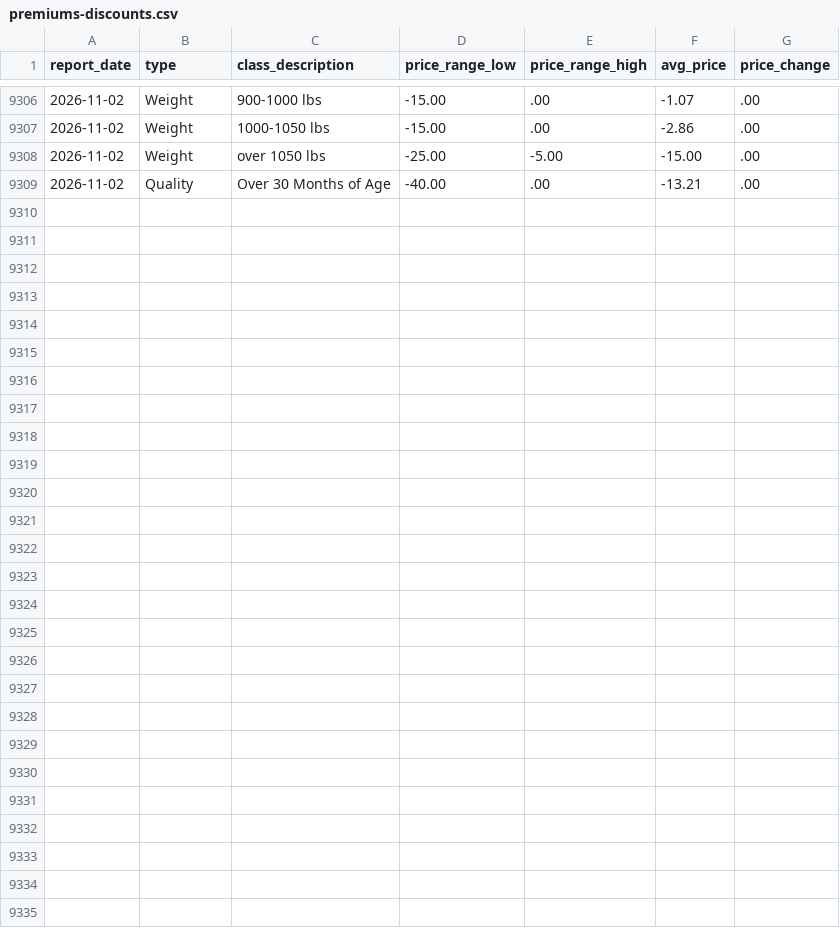
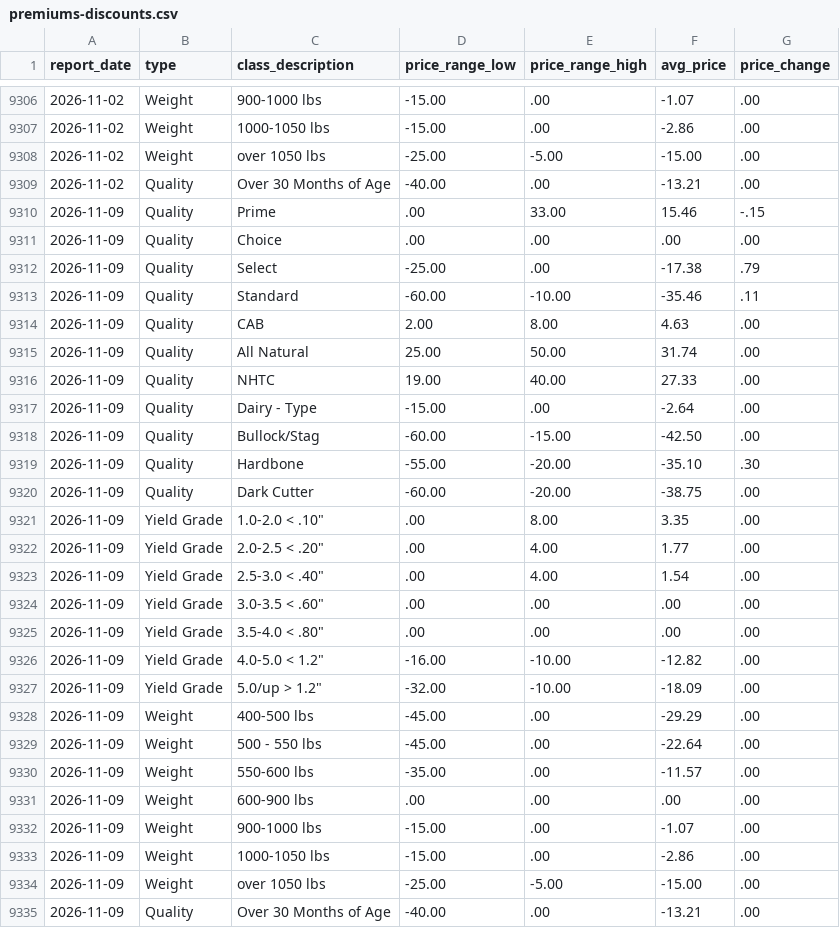
Before and after one commit to JuanTorresMI/JuanTorresMI.github.io, a CSV file: data/usda-cattle-premiums-discounts/premiums-discounts.csv, drawn as a sheet; only a part is shown, gaps mark what is left out.

```diff
--- a/data/usda-cattle-premiums-discounts/premiums-discounts.csv
+++ b/data/usda-cattle-premiums-discounts/premiums-discounts.csv
@@ -9309 +9309,27 @@ report_date,type,class_description,price_range_low,price_range_high,avg_price,pr
 2026-11-02,Quality,Over 30 Months of Age,-40.00,.00,-13.21,.00
+2026-11-09,Quality,Prime,.00,33.00,15.46,-.15
+2026-11-09,Quality,Choice,.00,.00,.00,.00
+2026-11-09,Quality,Select,-25.00,.00,-17.38,.79
+2026-11-09,Quality,Standard,-60.00,-10.00,-35.46,.11
+2026-11-09,Quality,CAB,2.00,8.00,4.63,.00
+2026-11-09,Quality,All Natural,25.00,50.00,31.74,.00
+2026-11-09,Quality,NHTC,19.00,40.00,27.33,.00
+2026-11-09,Quality,Dairy - Type,-15.00,.00,-2.64,.00
+2026-11-09,Quality,Bullock/Stag,-60.00,-15.00,-42.50,.00
+2026-11-09,Quality,Hardbone,-55.00,-20.00,-35.10,.30
+2026-11-09,Quality,Dark Cutter,-60.00,-20.00,-38.75,.00
+2026-11-09,Yield Grade,"1.0-2.0 < .10""",.00,8.00,3.35,.00
+2026-11-09,Yield Grade,"2.0-2.5 < .20""",.00,4.00,1.77,.00
+2026-11-09,Yield Grade,"2.5-3.0 < .40""",.00,4.00,1.54,.00
+2026-11-09,Yield Grade,"3.0-3.5 < .60""",.00,.00,.00,.00
+2026-11-09,Yield Grade,"3.5-4.0 < .80""",.00,.00,.00,.00
+2026-11-09,Yield Grade,"4.0-5.0 < 1.2""",-16.00,-10.00,-12.82,.00
+2026-11-09,Yield Grade,"5.0/up > 1.2""",-32.00,-10.00,-18.09,.00
+2026-11-09,Weight,400-500 lbs,-45.00,.00,-29.29,.00
+2026-11-09,Weight,500 - 550 lbs,-45.00,.00,-22.64,.00
+2026-11-09,Weight,550-600 lbs,-35.00,.00,-11.57,.00
+2026-11-09,Weight,600-900 lbs,.00,.00,.00,.00
+2026-11-09,Weight,900-1000 lbs,-15.00,.00,-1.07,.00
+2026-11-09,Weight,1000-1050 lbs,-15.00,.00,-2.86,.00
+2026-11-09,Weight,over 1050 lbs,-25.00,-5.00,-15.00,.00
+2026-11-09,Quality,Over 30 Months of Age,-40.00,.00,-13.21,.00
```
Also changed, not shown: border-waits/border-truck-wait-times.csv, data/usda-comprehensive-boxed-beef-cutout/comprehensive-cutout-by-quality.csv, 47 other files.
